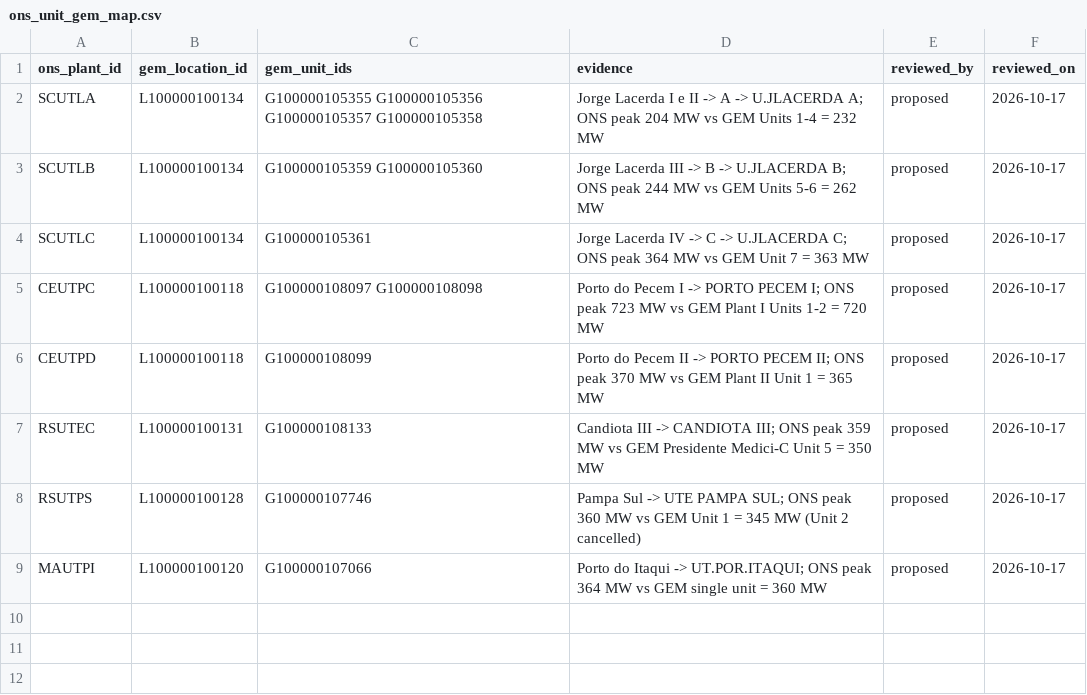
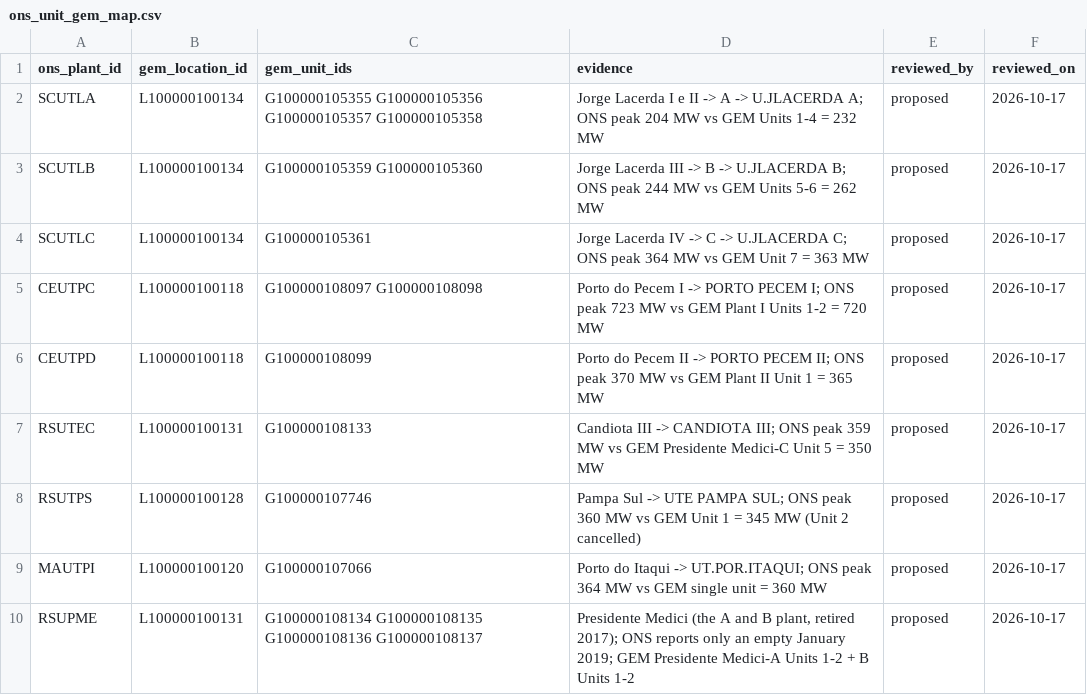
Before and after one commit to nicholas-abad/plant-data, a CSV file: data/crosswalks/ons_unit_gem_map.csv, drawn as a sheet; the diff names each change by its address in the sheet, - before the commit and + after, or states it on an @@ line.

Commit message:
Brazil unit map: old Presidente Medici (RSUPME) -> retired A and B units

```diff
--- a/data/crosswalks/ons_unit_gem_map.csv
+++ b/data/crosswalks/ons_unit_gem_map.csv
+row 10: RSUPME | L100000100131 | G100000108134 G100000108135 G100000108136 G100000108137 | Presidente Medici (the A and B plant, retired 2017); ONS reports only an empty January 2019; GEM Presidente Medici-A Units 1-2 + B Units 1-2 | proposed | 2026-10-17
```
